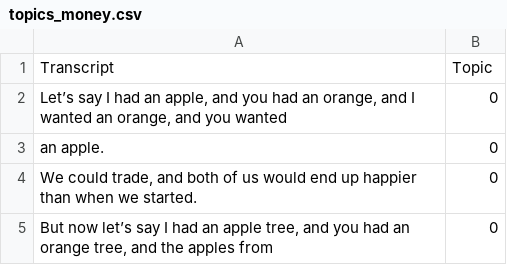
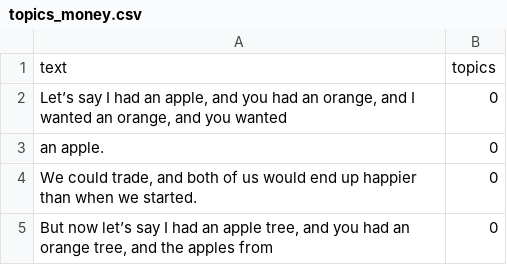
Before and after one commit to dartmouth-cs98-23f/project-short-learning-ml, a CSV file: labeling/lda/topics/topics_money.csv, drawn as a sheet; only a part is shown; removed rows and columns are numbered as before the commit, all else as after; the diff names each change by its address in the sheet, - before the commit and + after, or states it on an @@ line.

```diff
--- a/labeling/lda/topics/topics_money.csv
+++ b/labeling/lda/topics/topics_money.csv
-row 1: Transcript | Topic
+row 1: text | topics
```
Also changed, not shown: labeling/lda/data/money.csv, 4 other files.
